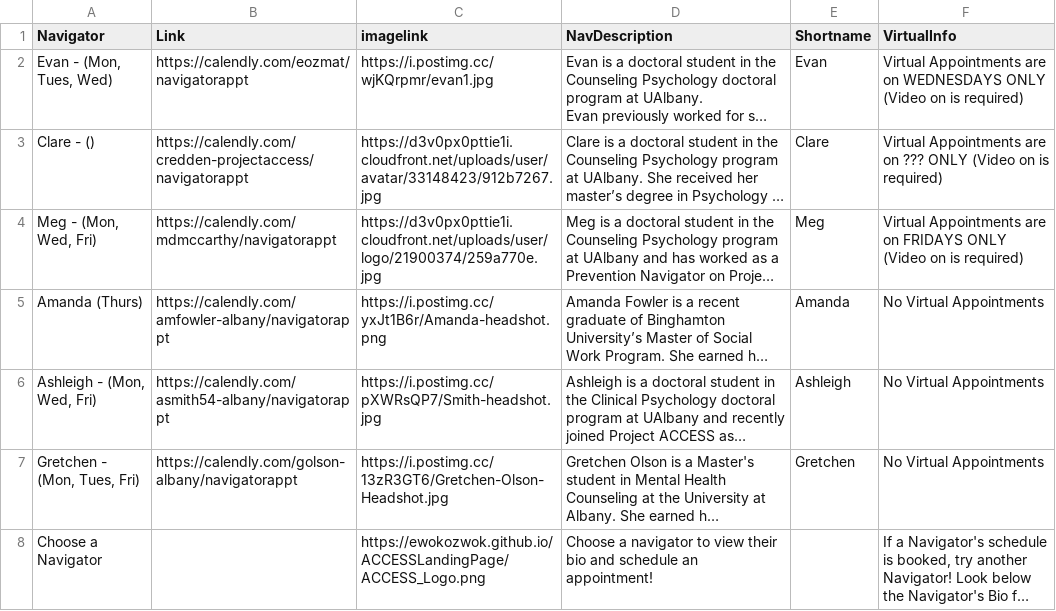
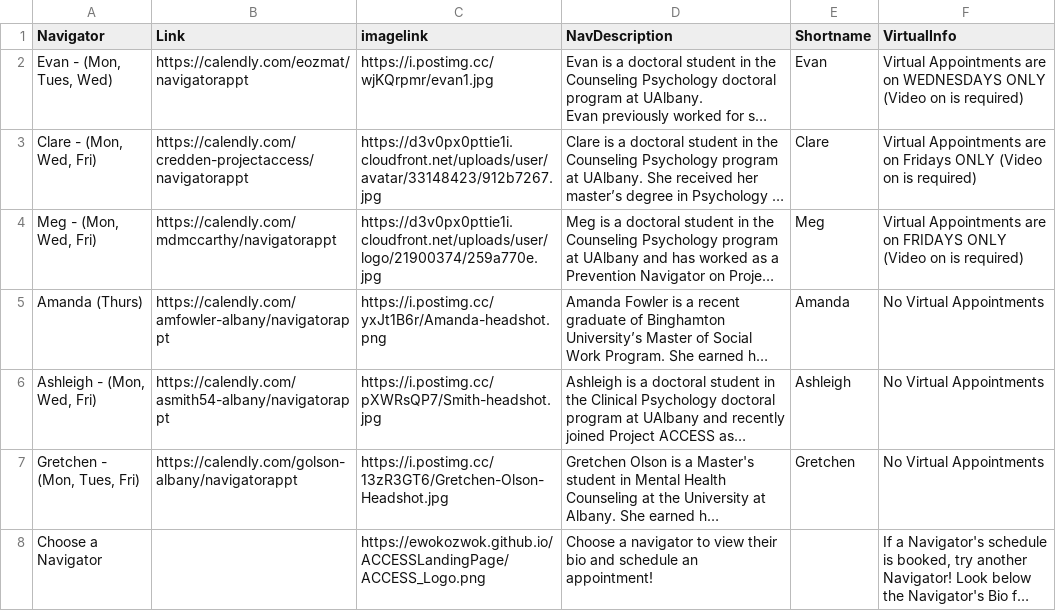
Before and after one commit to EwokOzwok/ACCESSLandingPage, a CSV file: data-raw/navlinks.csv, drawn as a sheet; long unchanged cells end in …; the diff names each change by its address in the sheet, - before the commit and + after, or states it on an @@ line.

Commit message:
Added Clare's Info

```diff
--- a/data-raw/navlinks.csv
+++ b/data-raw/navlinks.csv
-A3 (Navigator): Clare - ()
+A3 (Navigator): Clare - (Mon, Wed, Fri)
-F3 (VirtualInfo): …are on ??? ONLY (Video…
+F3 (VirtualInfo): …are on Fridays ONLY (Video…
```
Also changed, not shown: 3 other files.
